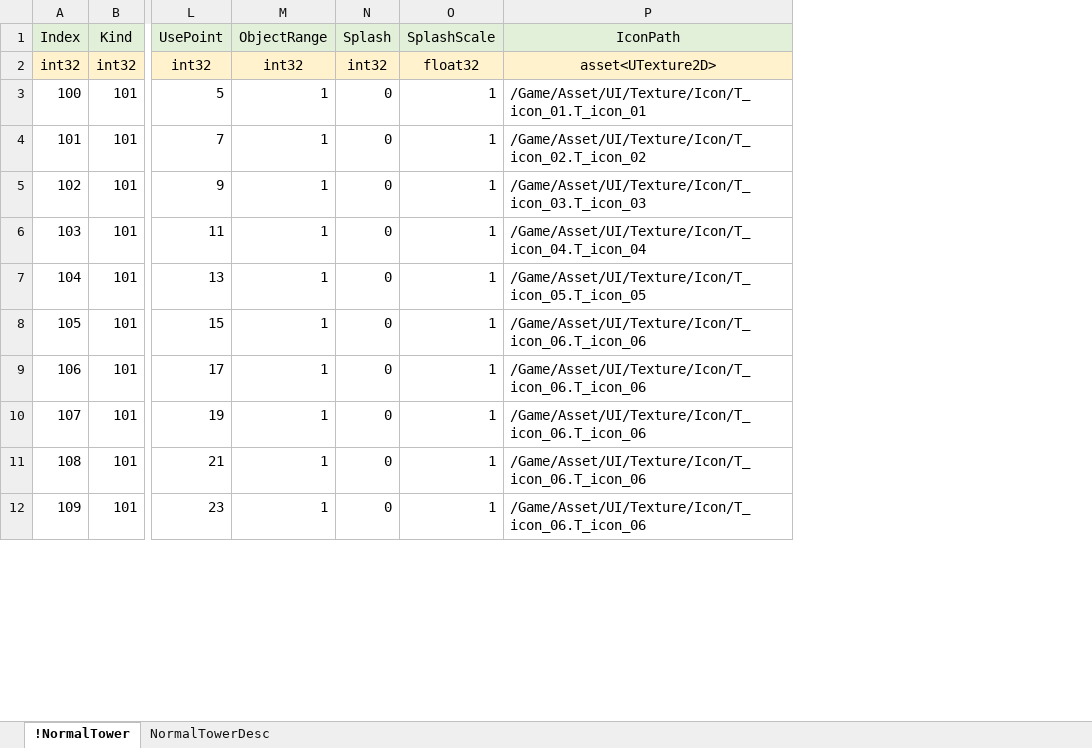
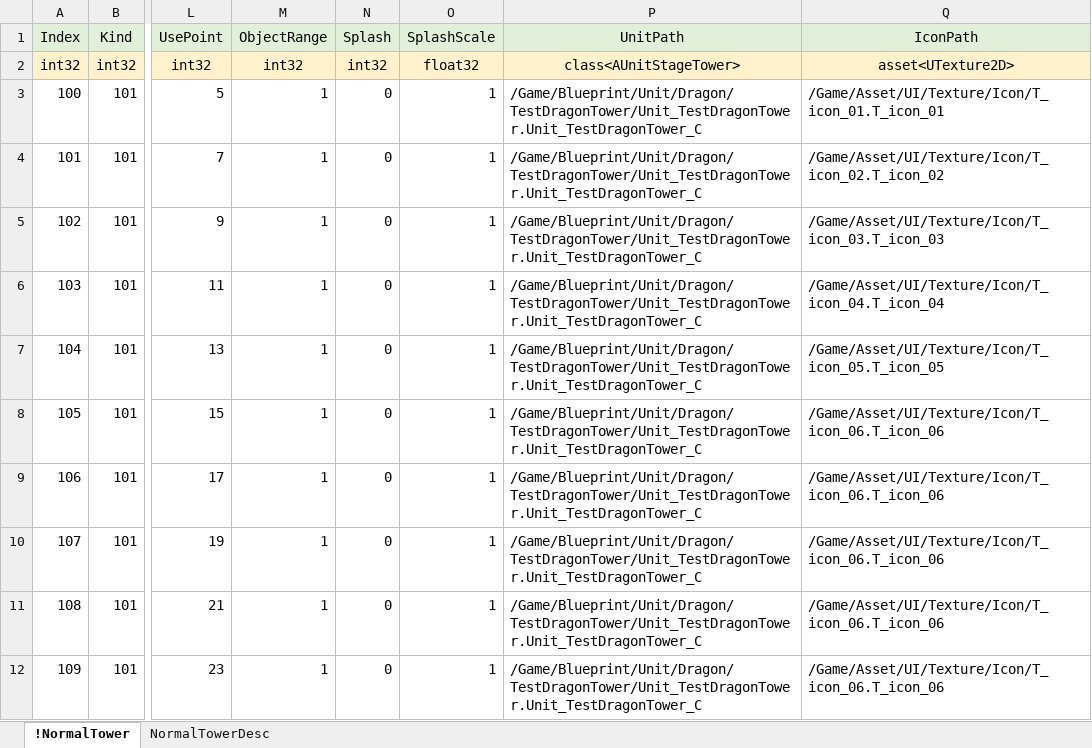
Before and after one commit to EpicRocket/SProject, an Excel workbook: XLSX/TowerTable.xlsx, sheet !NormalTower, drawn as a sheet; only a part is shown, gaps mark what is left out; values as stored, in another font and other column widths than the file's, no borders; the diff names each change by its address in the sheet, - before the commit and + after, or states it on an @@ line.

```diff
--- a/XLSX/TowerTable.xlsx (sheet !NormalTower)
+++ b/XLSX/TowerTable.xlsx (sheet !NormalTower)
+column P (UnitPath), rows 2-12: class<AUnitStageTower> | /Game/Blueprint/Unit/Dragon/TestDragonTower/Unit_TestDragonTower.Unit_TestDragonTower_C | /Game/Blueprint/Unit/Dragon/TestDragonTower/Unit_TestDragonTower.Unit_TestDragonTower_C | /Game/Blueprint/Unit/Dragon/TestDragonTower/Unit_TestDragonTower.Unit_TestDragonTower_C | /Game/Blueprint/Unit/Dragon/TestDragonTower/Unit_TestDragonTower.Unit_TestDragonTower_C | /Game/Blueprint/Unit/Dragon/TestDragonTower/Unit_TestDragonTower.Unit_TestDragonTower_C | /Game/Blueprint/Unit/Dragon/TestDragonTower/Unit_TestDragonTower.Unit_TestDragonTower_C | /Game/Blueprint/Unit/Dragon/TestDragonTower/Unit_TestDragonTower.Unit_TestDragonTower_C | /Game/Blueprint/Unit/Dragon/TestDragonTower/Unit_TestDragonTower.Unit_TestDragonTower_C | /Game/Blueprint/Unit/Dragon/TestDragonTower/Unit_TestDragonTower.Unit_TestDragonTower_C | /Game/Blueprint/Unit/Dragon/TestDragonTower/Unit_TestDragonTower.Unit_TestDragonTower_C
```
Also changed, not shown: 11 other files.
